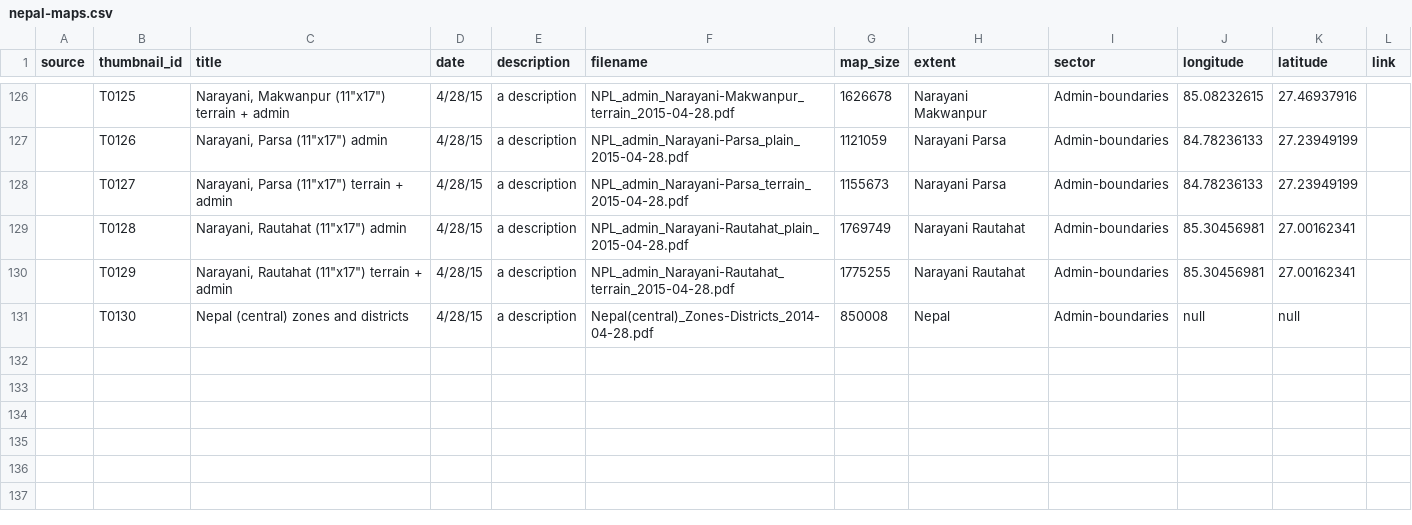
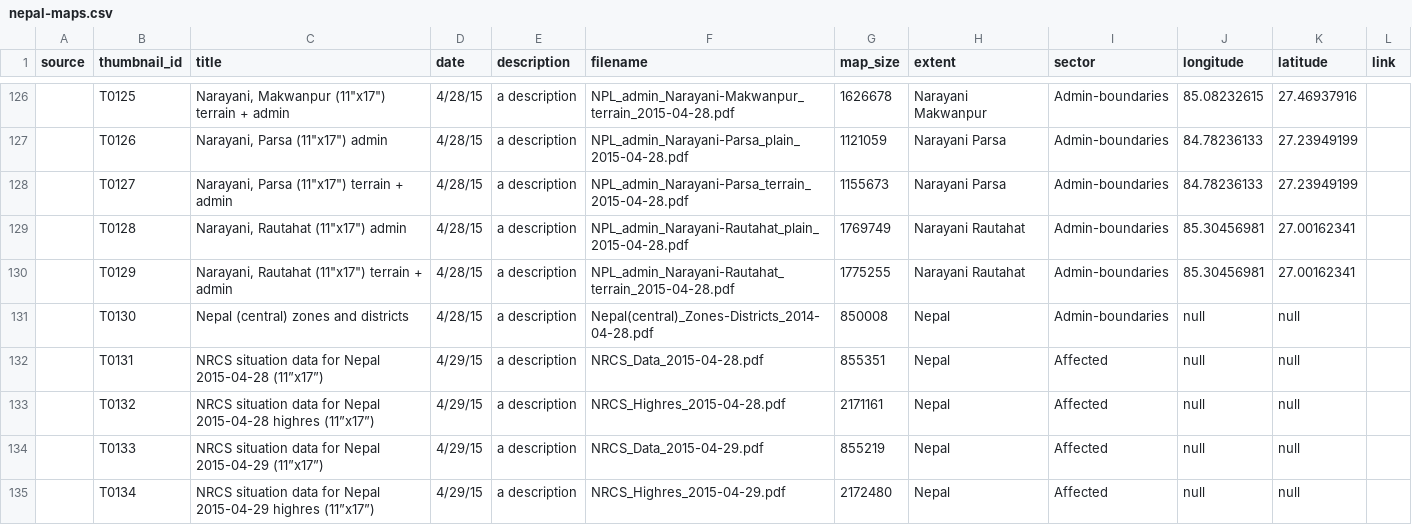
Before and after one commit to AmericanRedCross/nepal-maps, a CSV file: data/nepal-maps.csv, drawn as a sheet; only a part is shown, gaps mark what is left out.

```diff
--- a/data/nepal-maps.csv
+++ b/data/nepal-maps.csv
@@ -131 +131,5 @@ source,thumbnail_id,title,date,description,filename,map_size,extent,sector,longi
 ,T0130,Nepal (central) zones and districts,4/28/15,a description,Nepal(central)_Zones-Districts_2014-04-28.pdf,850008,Nepal,Admin-boundaries,null,null,
+,T0131,NRCS situation data for Nepal 2015-04-28 (11”x17”),4/29/15,a description,NRCS_Data_2015-04-28.pdf,855351,Nepal,Affected,null,null,
+,T0132,NRCS situation data for Nepal 2015-04-28 highres (11”x17”),4/29/15,a description,NRCS_Highres_2015-04-28.pdf,2171161,Nepal,Affected,null,null,
+,T0133,NRCS situation data for Nepal 2015-04-29 (11”x17”),4/29/15,a description,NRCS_Data_2015-04-29.pdf,855219,Nepal,Affected,null,null,
+,T0134,NRCS situation data for Nepal 2015-04-29 highres  (11”x17”),4/29/15,a description,NRCS_Highres_2015-04-29.pdf,2172480,Nepal,Affected,null,null,
```
Also changed, not shown: 4 other files.
